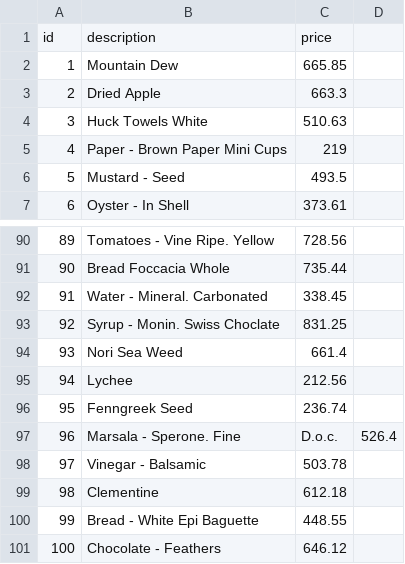
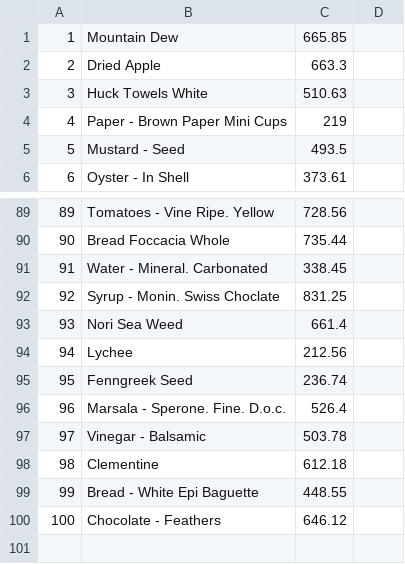
Before and after one commit to dignelidxdx/HackthonGo, a CSV file: datos/csv/products.csv, drawn as a sheet; only a part is shown, gaps mark what is left out; removed rows and columns are numbered as before the commit, all else as after; the diff names each change by its address in the sheet, - before the commit and + after, or states it on an @@ line.

```diff
--- a/datos/csv/products.csv
+++ b/datos/csv/products.csv
-row 1: id | description | price
-row 97: 96 | Marsala - Sperone. Fine | D.o.c. | 526.4
+row 96: 96 | Marsala - Sperone. Fine. D.o.c. | 526.4
```
Also changed, not shown: datos/csv/invoices.csv, datos/csv/sales.csv, 16 other files.
